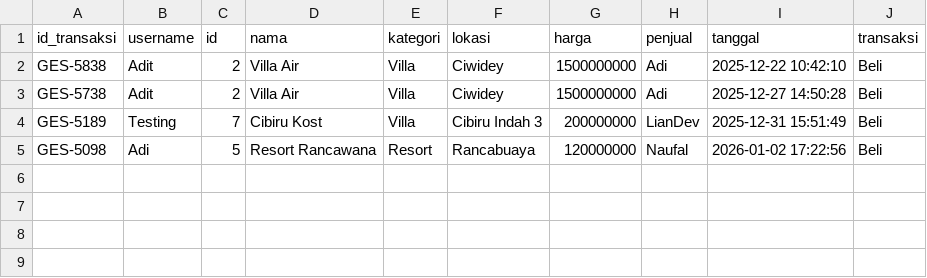
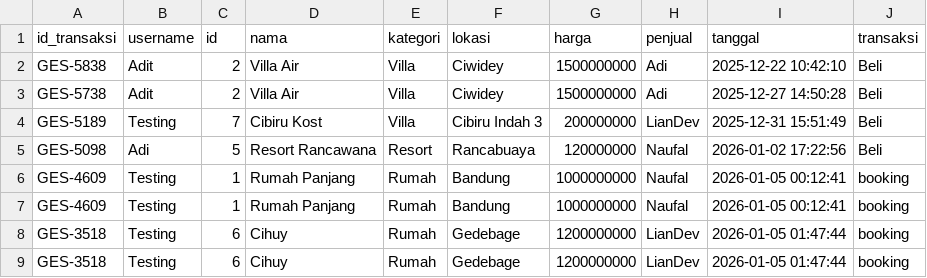
Before and after one commit to Liann-dev/GeoEstate, a CSV file: data/properti_dimiliki.csv, drawn as a sheet; the diff names each change by its address in the sheet, - before the commit and + after, or states it on an @@ line.

```diff
--- a/data/properti_dimiliki.csv
+++ b/data/properti_dimiliki.csv
+row 6: GES-4609 | Testing | 1 | Rumah Panjang | Rumah | Bandung | 1000000000 | Naufal | 2026-01-05 00:12:41 | booking
+row 7: GES-4609 | Testing | 1 | Rumah Panjang | Rumah | Bandung | 1000000000 | Naufal | 2026-01-05 00:12:41 | booking
+row 8: GES-3518 | Testing | 6 | Cihuy | Rumah | Gedebage | 1200000000 | LianDev | 2026-01-05 01:47:44 | booking
+row 9: GES-3518 | Testing | 6 | Cihuy | Rumah | Gedebage | 1200000000 | LianDev | 2026-01-05 01:47:44 | booking
```
Also changed, not shown: data/chat.csv, data/transaksi.csv, 12 other files.
